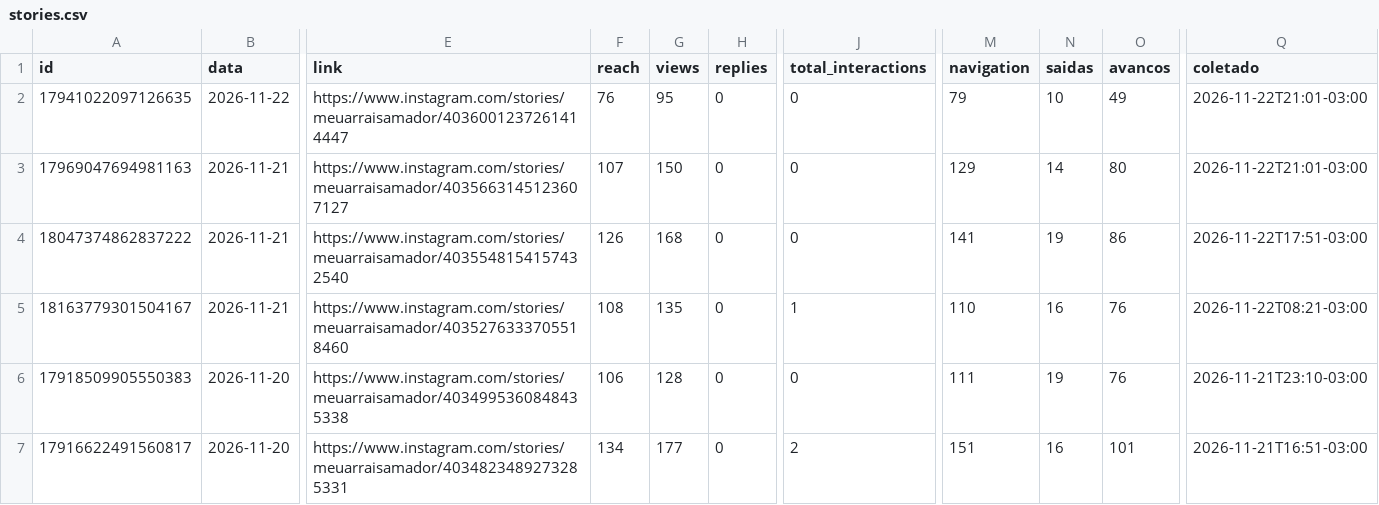
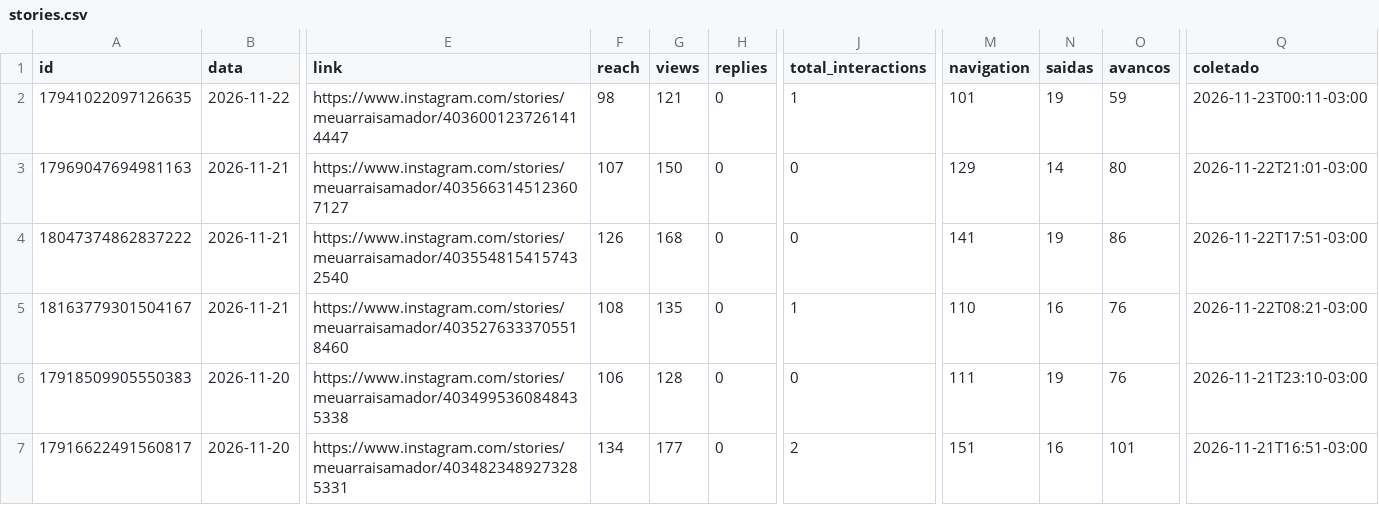
Before and after one commit to denysdmo/maa-publicador, a CSV file: metricas/stories.csv, drawn as a sheet; only a part is shown, gaps mark what is left out; the diff names each change by its address in the sheet, - before the commit and + after, or states it on an @@ line.

```diff
--- a/metricas/stories.csv
+++ b/metricas/stories.csv
-F2 (reach): 76
+F2 (reach): 98
-G2 (views): 95
+G2 (views): 121
-J2 (total_interactions): 0
+J2 (total_interactions): 1
-M2 (navigation): 79
+M2 (navigation): 101
-N2 (saidas): 10
+N2 (saidas): 19
-O2 (avancos): 49
+O2 (avancos): 59
-Q2 (coletado): 2026-11-22T21:01-03:00
+Q2 (coletado): 2026-11-23T00:11-03:00
```
Also changed, not shown: metricas/conta.csv, metricas/midias.csv, 2 other files.
